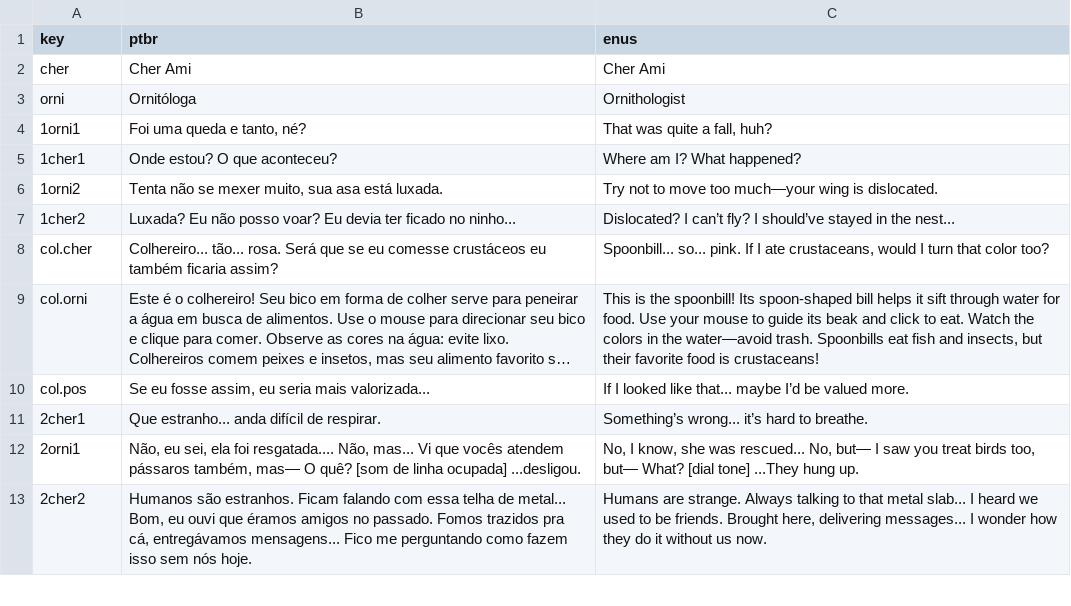
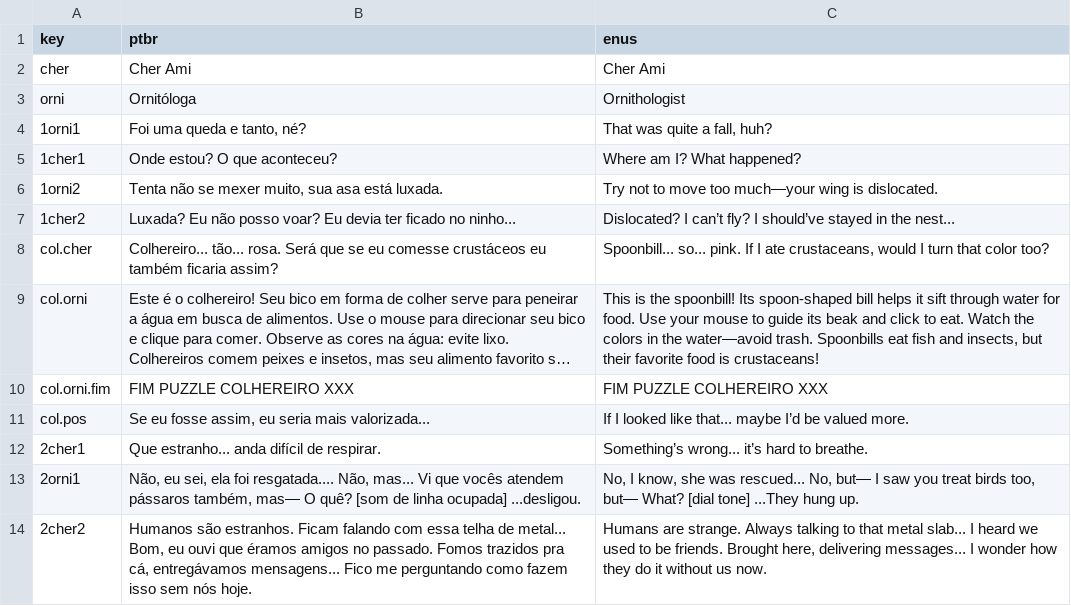
Before and after one commit to Game-jam-Projects/obrigada-cher-ami, a CSV file: Assets/SimpleLocalization/Resources/Localization/Dialogos.csv, drawn as a sheet; only a part is shown; long unchanged cells end in …; the diff names each change by its address in the sheet, - before the commit and + after, or states it on an @@ line.

Commit message:
Implementacao de novo sistema de dialogo em hub 1, 2 e puzzle do colhereiro

```diff
--- a/Assets/SimpleLocalization/Resources/Localization/Dialogos.csv
+++ b/Assets/SimpleLocalization/Resources/Localization/Dialogos.csv
+row 10: col.orni.fim | FIM PUZZLE COLHEREIRO XXX | FIM PUZZLE COLHEREIRO XXX
```
Also changed, not shown: Assets/SimpleLocalization/Resources/Localization/Menu.csv, 20 other files.
